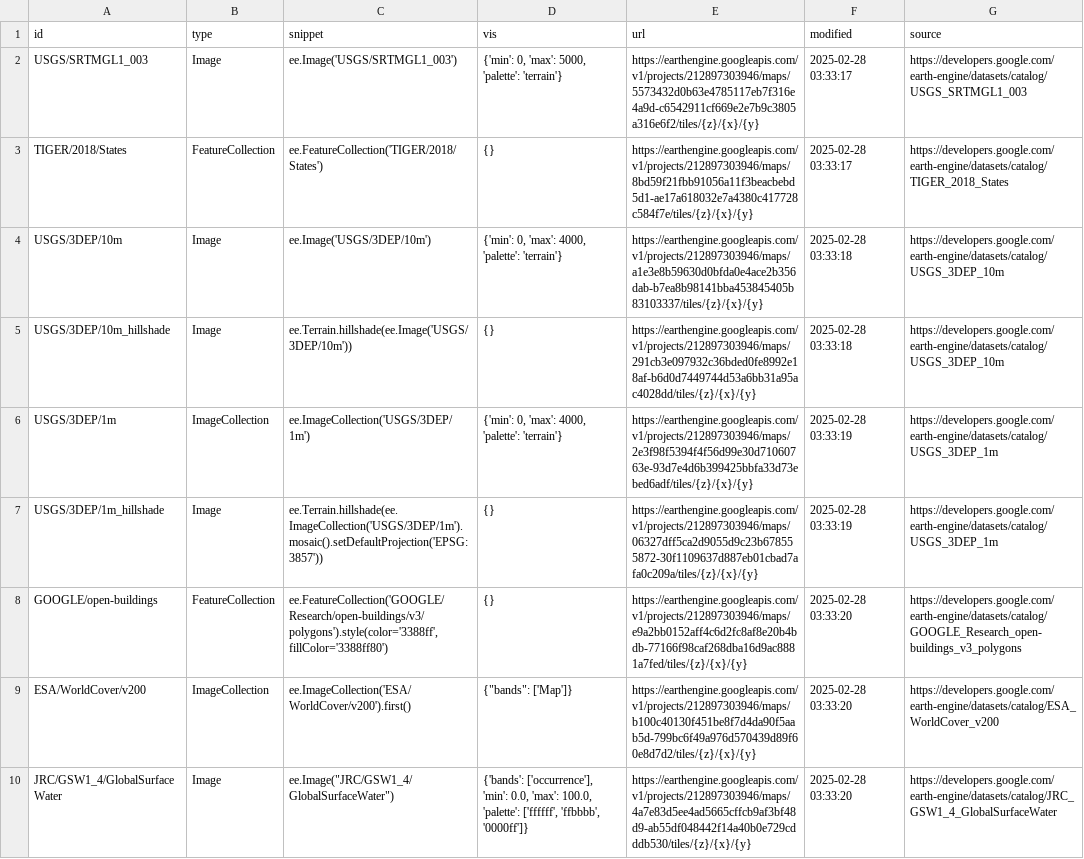
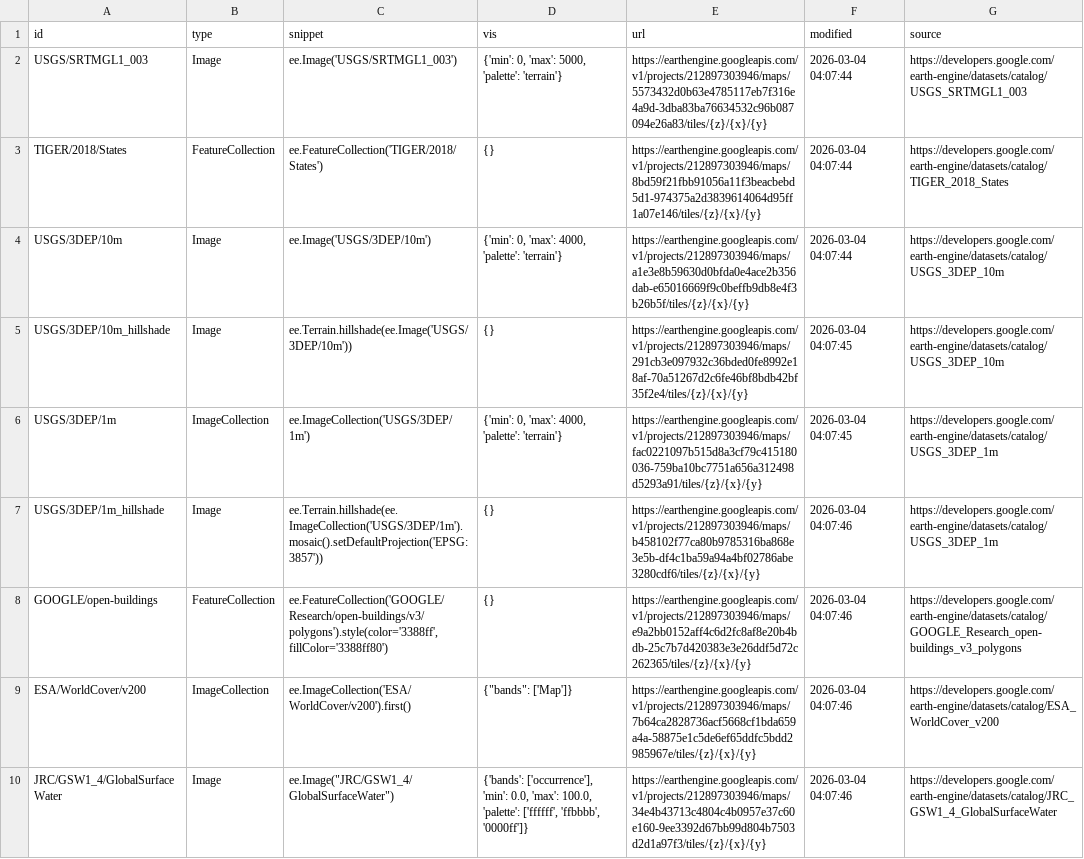
Before and after one commit to opengeos/ee-tile-layers, a TSV file: datasets.tsv, drawn as a sheet; the diff names each change by its address in the sheet, - before the commit and + after, or states it on an @@ line.

```diff
--- a/datasets.tsv
+++ b/datasets.tsv
-E2 (url): https://earthengine.googleapis.com/v1/projects/212897303946/maps/5573432d0b63e4785117eb7f316e4a9d-c6542911cf669e2e7b9c3805a316e6f2/tiles/{z}/{x}/{y}
+E2 (url): https://earthengine.googleapis.com/v1/projects/212897303946/maps/5573432d0b63e4785117eb7f316e4a9d-3dba83ba76634532c96b087094e26a83/tiles/{z}/{x}/{y}
-F2:F3 (modified): 2025-02-28 03:33:17
+F2:F3 (modified): 2026-03-04 04:07:44
-E3 (url): https://earthengine.googleapis.com/v1/projects/212897303946/maps/8bd59f21fbb91056a11f3beacbebd5d1-ae17a618032e7a4380c417728c584f7e/tiles/{z}/{x}/{y}
+E3 (url): https://earthengine.googleapis.com/v1/projects/212897303946/maps/8bd59f21fbb91056a11f3beacbebd5d1-974375a2d3839614064d95ff1a07e146/tiles/{z}/{x}/{y}
-E4 (url): https://earthengine.googleapis.com/v1/projects/212897303946/maps/a1e3e8b59630d0bfda0e4ace2b356dab-b7ea8b98141bba453845405b83103337/tiles/{z}/{x}/{y}
+E4 (url): https://earthengine.googleapis.com/v1/projects/212897303946/maps/a1e3e8b59630d0bfda0e4ace2b356dab-e65016669f9c0beffb9db8e4f3b26b5f/tiles/{z}/{x}/{y}
-F4 (modified): 2025-02-28 03:33:18
+F4 (modified): 2026-03-04 04:07:44
-E5 (url): https://earthengine.googleapis.com/v1/projects/212897303946/maps/291cb3e097932c36bded0fe8992e18af-b6d0d7449744d53a6bb31a95ac4028dd/tiles/{z}/{x}/{y}
+E5 (url): https://earthengine.googleapis.com/v1/projects/212897303946/maps/291cb3e097932c36bded0fe8992e18af-70a51267d2c6fe46bf8bdb42bf35f2e4/tiles/{z}/{x}/{y}
-F5 (modified): 2025-02-28 03:33:18
+F5 (modified): 2026-03-04 04:07:45
-E6 (url): https://earthengine.googleapis.com/v1/projects/212897303946/maps/2e3f98f5394f4f56d99e30d71060763e-93d7e4d6b399425bbfa33d73ebed6adf/tiles/{z}/{x}/{y}
+E6 (url): https://earthengine.googleapis.com/v1/projects/212897303946/maps/fac0221097b515d8a3cf79c415180036-759ba10bc7751a656a312498d5293a91/tiles/{z}/{x}/{y}
-F6 (modified): 2025-02-28 03:33:19
+F6 (modified): 2026-03-04 04:07:45
-E7 (url): https://earthengine.googleapis.com/v1/projects/212897303946/maps/06327dff5ca2d9055d9c23b678555872-30f1109637d887eb01cbad7afa0c209a/tiles/{z}/{x}/{y}
+E7 (url): https://earthengine.googleapis.com/v1/projects/212897303946/maps/b458102f77ca80b9785316ba868e3e5b-df4c1ba59a94a4bf02786abe3280cdf6/tiles/{z}/{x}/{y}
-F7 (modified): 2025-02-28 03:33:19
+F7 (modified): 2026-03-04 04:07:46
-E8 (url): https://earthengine.googleapis.com/v1/projects/212897303946/maps/e9a2bb0152aff4c6d2fc8af8e20b4bdb-77166f98caf268dba16d9ac8881a7fed/tiles/{z}/{x}/{y}
+E8 (url): https://earthengine.googleapis.com/v1/projects/212897303946/maps/e9a2bb0152aff4c6d2fc8af8e20b4bdb-25c7b7d420383e3e26ddf5d72c262365/tiles/{z}/{x}/{y}
-F8:F10 (modified): 2025-02-28 03:33:20
+F8:F10 (modified): 2026-03-04 04:07:46
-E9 (url): https://earthengine.googleapis.com/v1/projects/212897303946/maps/b100c40130f451be8f7d4da90f5aab5d-799bc6f49a976d570439d89f60e8d7d2/tiles/{z}/{x}/{y}
+E9 (url): https://earthengine.googleapis.com/v1/projects/212897303946/maps/7b64ca2828736acf5668cf1bda659a4a-58875e1c5de6ef65ddfc5bdd2985967e/tiles/{z}/{x}/{y}
-E10 (url): https://earthengine.googleapis.com/v1/projects/212897303946/maps/4a7e83d5ee4ad5665cffcb9af3bf48d9-ab55df048442f14a40b0e729cdddb530/tiles/{z}/{x}/{y}
+E10 (url): https://earthengine.googleapis.com/v1/projects/212897303946/maps/34e4b43713c4804c4b0957e37c60e160-9ee3392d67bb99d804b7503d2d1a97f3/tiles/{z}/{x}/{y}
```
Also changed, not shown: 1 other file.
